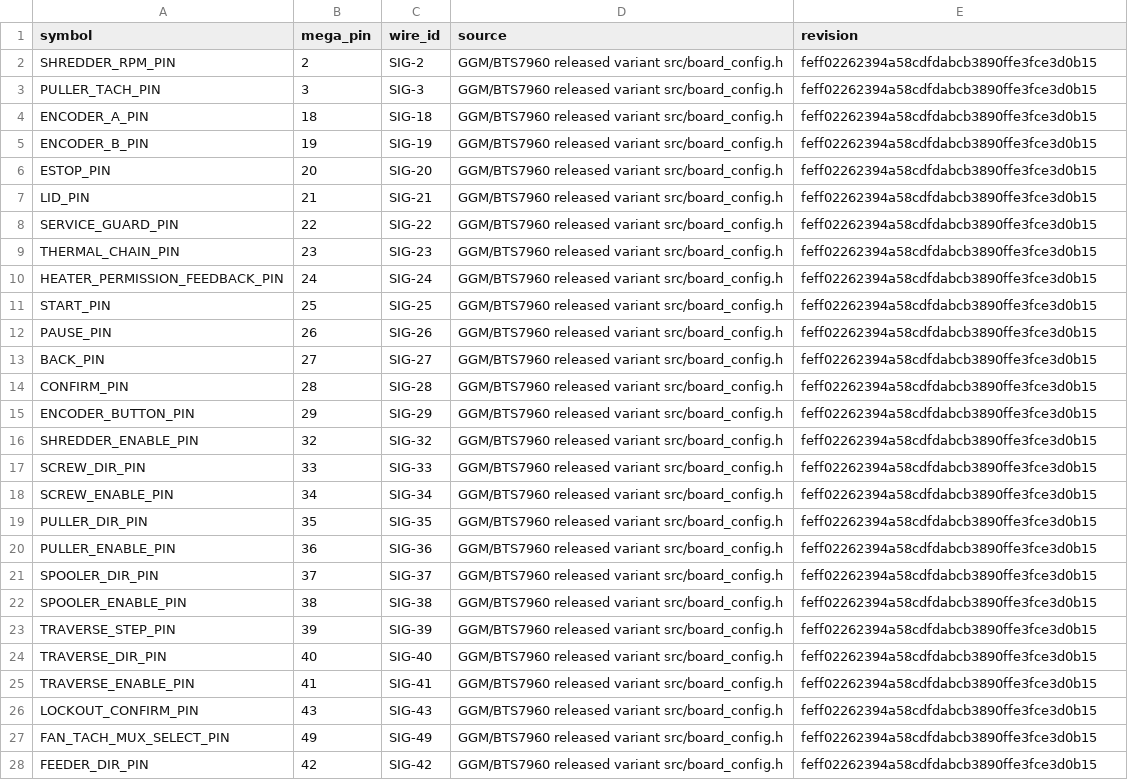
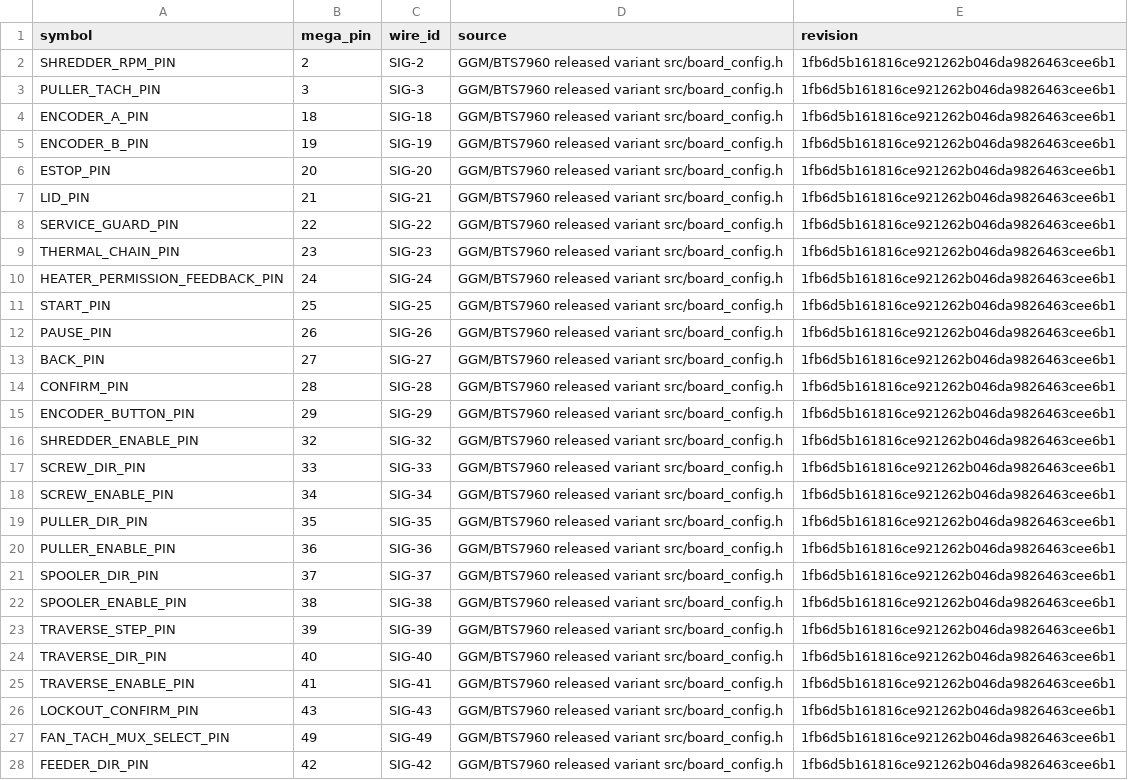
Before and after one commit to snowman0919/PLA-PET-Recycling-Lab, a CSV file: exports/final/electrical/pin_schedule.csv, drawn as a sheet; only a part is shown; the diff covers the shown part only; the diff names each change by its address in the sheet, - before the commit and + after, or states it on an @@ line.

```diff
--- a/exports/final/electrical/pin_schedule.csv
+++ b/exports/final/electrical/pin_schedule.csv
-E2:E28 (revision): feff02262394a58cdfdabcb3890ffe3fce3d0b15
+E2:E28 (revision): 1fb6d5b161816ce921262b046da9826463cee6b1
```
Also changed, not shown: 35 edited cells elsewhere in this file, 2 other files.
